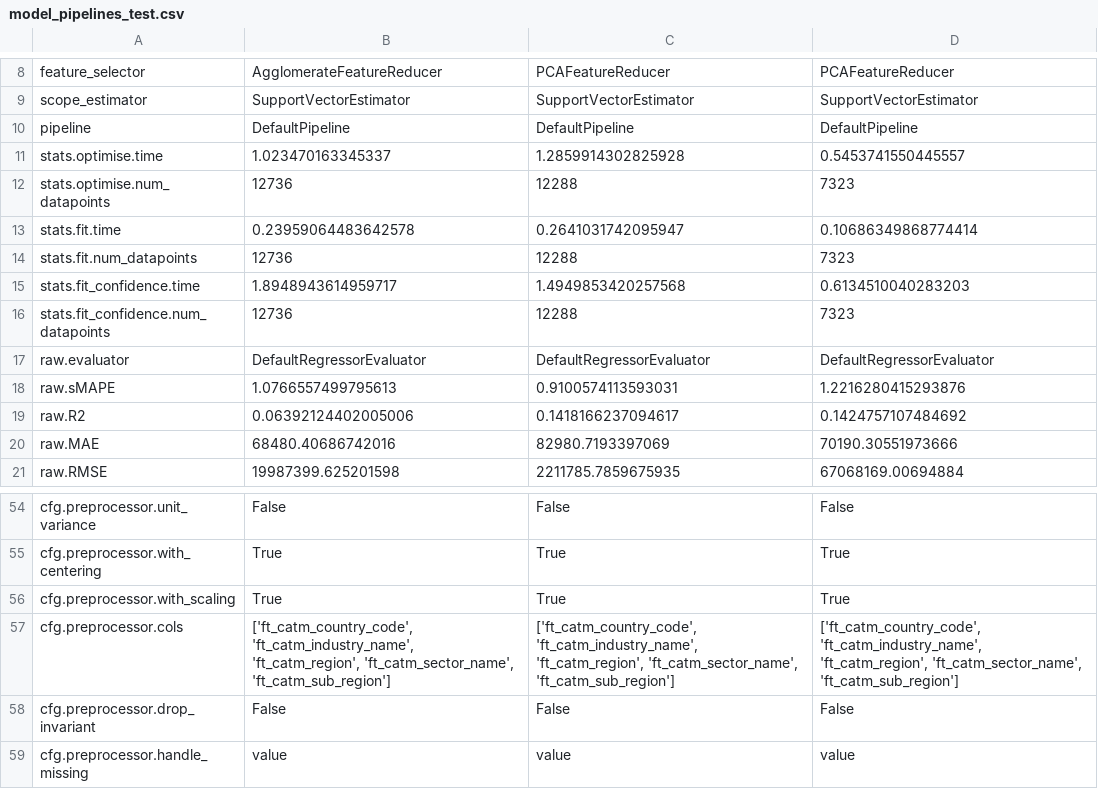
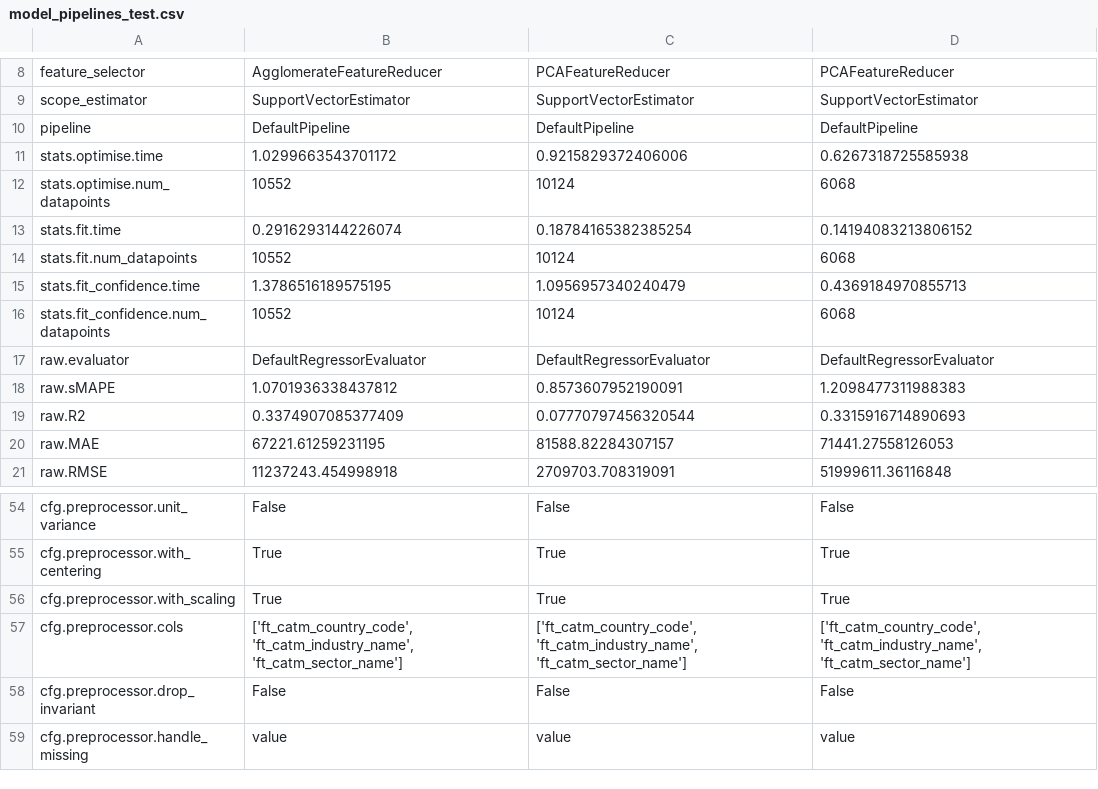
Before and after one commit to oxari-io/architectura, a CSV file: local/eval_results/model_pipelines_test.csv, drawn as a sheet; only a part is shown, gaps mark what is left out; the diff covers the shown part only.

Commit message:
Impl: Impute entirety of data

```diff
--- a/local/eval_results/model_pipelines_test.csv
+++ b/local/eval_results/model_pipelines_test.csv
@@ -10,12 +10,12 @@ scope_estimator,SupportVectorEstimator,SupportVectorEstimator,SupportVectorEstim
 pipeline,DefaultPipeline,DefaultPipeline,DefaultPipeline
-stats.optimise.time,1.023470163345337,1.2859914302825928,0.5453741550445557
-stats.optimise.num_datapoints,12736,12288,7323
-stats.fit.time,0.23959064483642578,0.2641031742095947,0.10686349868774414
-stats.fit.num_datapoints,12736,12288,7323
-stats.fit_confidence.time,1.8948943614959717,1.4949853420257568,0.6134510040283203
-stats.fit_confidence.num_datapoints,12736,12288,7323
+stats.optimise.time,1.0299663543701172,0.9215829372406006,0.6267318725585938
+stats.optimise.num_datapoints,10552,10124,6068
+stats.fit.time,0.2916293144226074,0.18784165382385254,0.14194083213806152
+stats.fit.num_datapoints,10552,10124,6068
+stats.fit_confidence.time,1.3786516189575195,1.0956957340240479,0.4369184970855713
+stats.fit_confidence.num_datapoints,10552,10124,6068
 raw.evaluator,DefaultRegressorEvaluator,DefaultRegressorEvaluator,DefaultRegressorEvaluator
-raw.sMAPE,1.0766557499795613,0.9100574113593031,1.2216280415293876
-raw.R2,0.06392124402005006,0.1418166237094617,0.1424757107484692
-raw.MAE,68480.40686742016,82980.7193397069,70190.30551973666
-raw.RMSE,19987399.625201598,2211785.7859675935,67068169.00694884
+raw.sMAPE,1.0701936338437812,0.8573607952190091,1.2098477311988383
+raw.R2,0.3374907085377409,0.07770797456320544,0.3315916714890693
+raw.MAE,67221.61259231195,81588.82284307157,71441.27558126053
+raw.RMSE,11237243.454998918,2709703.708319091,51999611.36116848
@@ -56,3 +56,3 @@ cfg.preprocessor.with_centering,True,True,True
 cfg.preprocessor.with_scaling,True,True,True
-cfg.preprocessor.cols,"['ft_catm_country_code', 'ft_catm_industry_name', 'ft_catm_region', 'ft_catm_sector_name', 'ft_catm_sub_region']","['ft_catm_country_code', 'ft_catm_industry_name', 'ft_catm_region', 'ft_catm_sector_name', 'ft_catm_sub_region']","['ft_catm_country_code', 'ft_catm_industry_name', 'ft_catm_region', 'ft_catm_sector_name', 'ft_catm_sub_region']"
+cfg.preprocessor.cols,"['ft_catm_country_code', 'ft_catm_industry_name', 'ft_catm_sector_name']","['ft_catm_country_code', 'ft_catm_industry_name', 'ft_catm_sector_name']","['ft_catm_country_code', 'ft_catm_industry_name', 'ft_catm_sector_name']"
 cfg.preprocessor.drop_invariant,False,False,False
```
Also changed, not shown: 88 edited cells elsewhere in this file, 8 other files.
